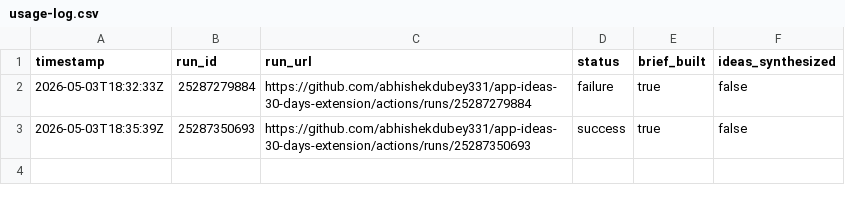
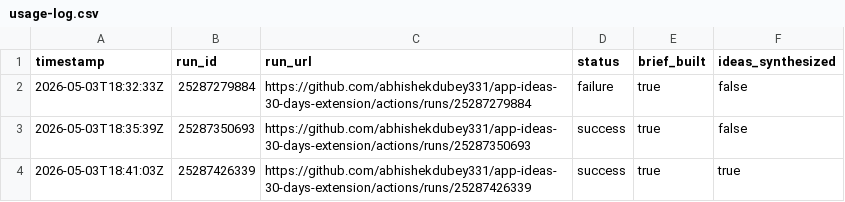
Before and after one commit to abhishekdubey331/app-ideas-30-days-extension, a CSV file: data/usage-log.csv, drawn as a sheet.

```diff
--- a/data/usage-log.csv
+++ b/data/usage-log.csv
@@ -3 +3,2 @@ timestamp,run_id,run_url,status,brief_built,ideas_synthesized
 2026-05-03T18:35:39Z,25287350693,https://github.com/abhishekdubey331/app-ideas-30-days-extension/actions/runs/25287350693,success,true,false
+2026-05-03T18:41:03Z,25287426339,https://github.com/abhishekdubey331/app-ideas-30-days-extension/actions/runs/25287426339,success,true,true
```
